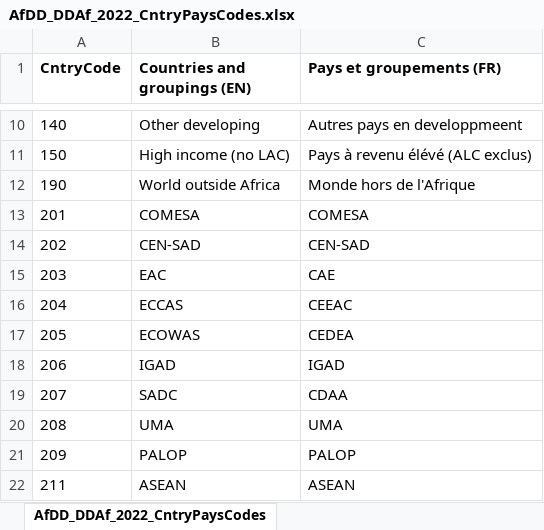
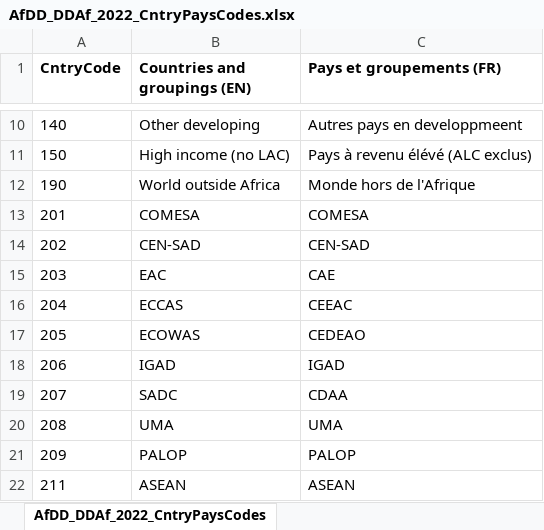
Before and after one commit to AfDDAnnex/AfDDDDAf2022, an Excel workbook: AfDD_DDAf_2022_CntryPaysCodes.xlsx, sheet AfDD_DDAf_2022_CntryPaysCodes, drawn as a sheet; only a part is shown, gaps mark what is left out; values as stored, in another font and other column widths than the file's, no borders; the diff names each change by its address in the sheet, - before the commit and + after, or states it on an @@ line.

```diff
--- a/AfDD_DDAf_2022_CntryPaysCodes.xlsx (sheet AfDD_DDAf_2022_CntryPaysCodes)
+++ b/AfDD_DDAf_2022_CntryPaysCodes.xlsx (sheet AfDD_DDAf_2022_CntryPaysCodes)
-C17 (Pays et groupements (FR)): CEDEA
+C17 (Pays et groupements (FR)): CEDEAO
```
Also changed, not shown: AfDD_DDAf_2022_TabIndsCodes.xlsx, 1 other file.
